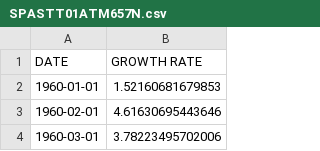
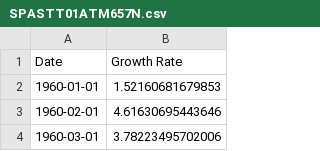
Before and after one commit to Paulinator6666/-kon, a CSV file: SPASTT01ATM657N.csv, drawn as a sheet; only a part is shown.

Commit message:
Update SPASTT01ATM657N.csv

```diff
--- a/SPASTT01ATM657N.csv
+++ b/SPASTT01ATM657N.csv
@@ -1,2 +1,2 @@
-DATE,GROWTH RATE
+Date,Growth Rate
 1960-01-01,1.52160681679853
```
